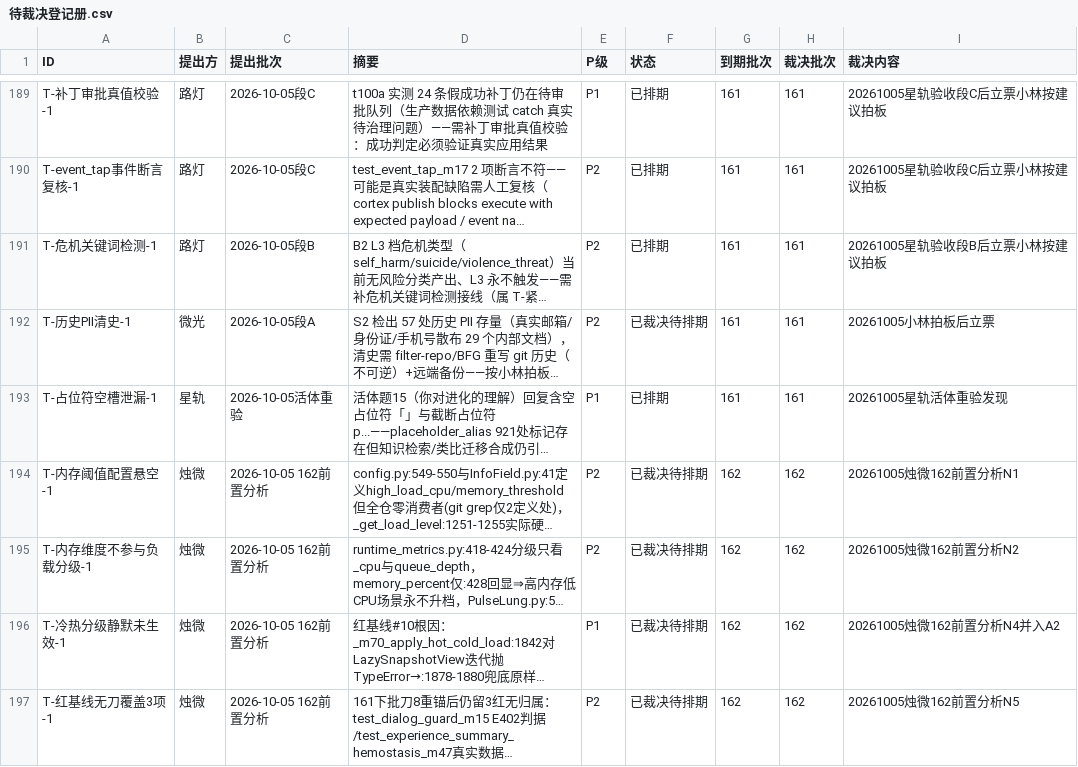
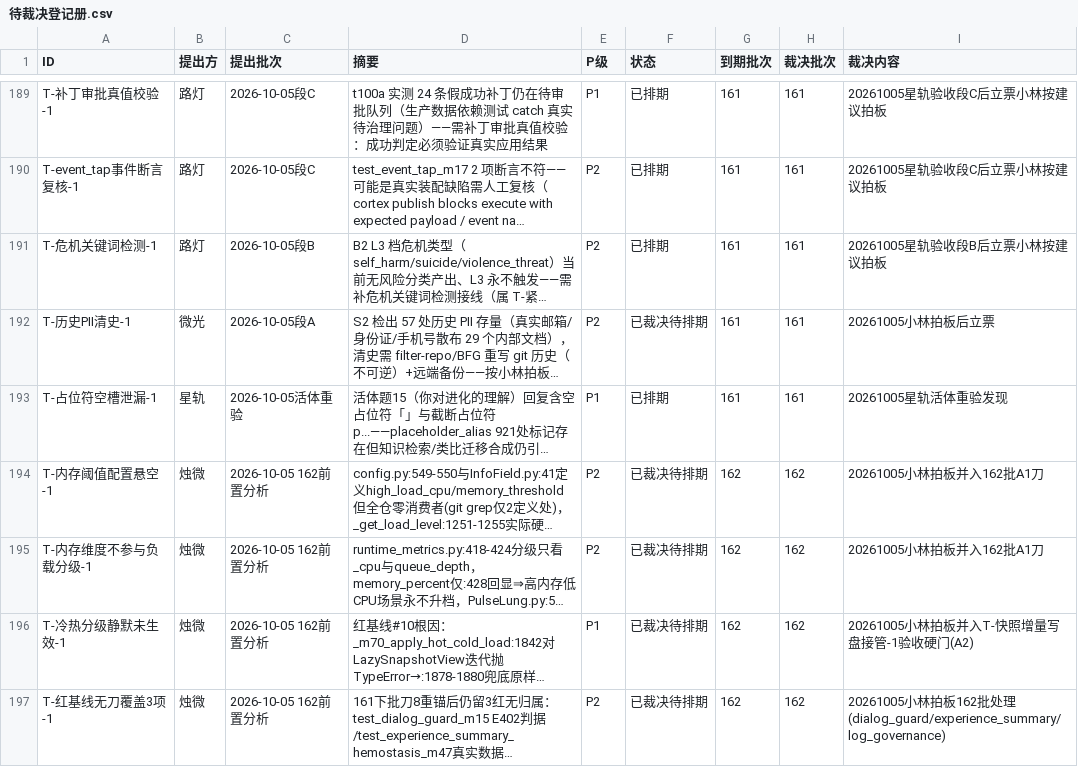
Before and after one commit to 825980399/tongtong-pulse-v9, a CSV file: docs/台账/待裁决登记册.csv, drawn as a sheet; only a part is shown, gaps mark what is left out; long unchanged cells end in …; the diff names each change by its address in the sheet, - before the commit and + after, or states it on an @@ line.

```diff
--- a/docs/台账/待裁决登记册.csv
+++ b/docs/台账/待裁决登记册.csv
-I194 (裁决内容): 20261005烛微162前置分析N1
+I194 (裁决内容): 20261005小林拍板并入162批A1刀
-I195 (裁决内容): 20261005烛微162前置分析N2
+I195 (裁决内容): 20261005小林拍板并入162批A1刀
-I196 (裁决内容): 20261005烛微162前置分析N4并入A2
+I196 (裁决内容): 20261005小林拍板并入T-快照增量写盘接管-1验收硬门(A2)
-I197 (裁决内容): 20261005烛微162前置分析N5
+I197 (裁决内容): 20261005小林拍板162批处理(dialog_guard/experience_summary/log_governance)
```
Also changed, not shown: 3 other files.
